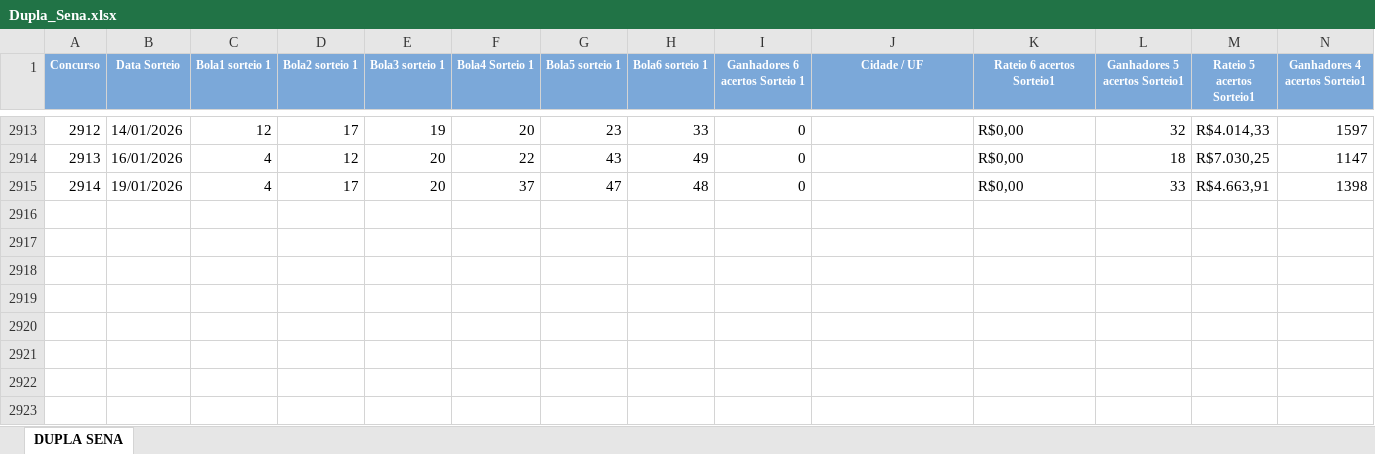
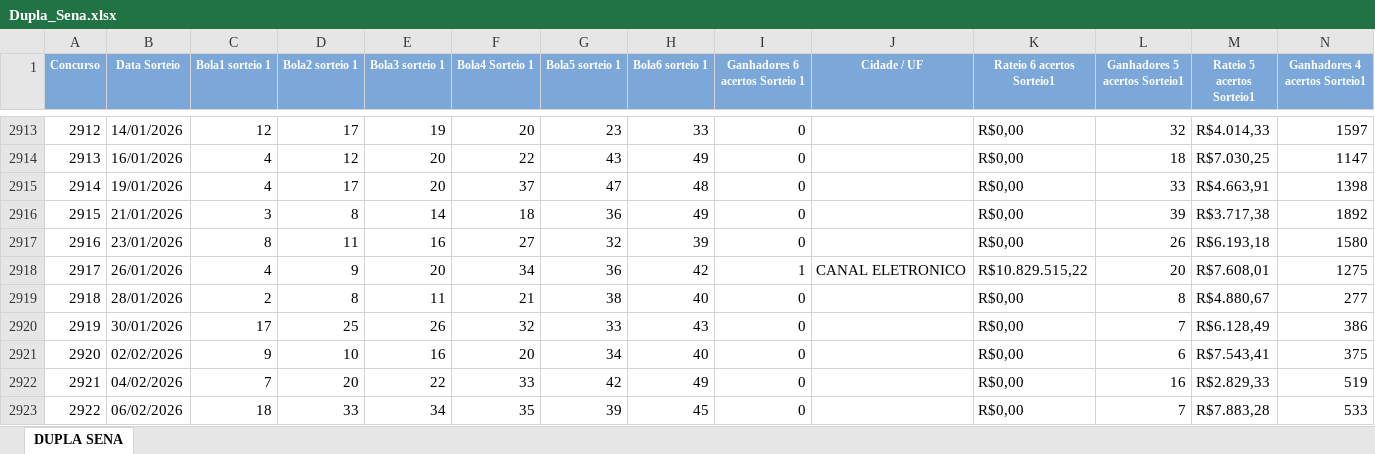
Before and after one commit to cheique-murilo/loterias_brasil, an Excel workbook: base/Dupla_Sena.xlsx, sheet DUPLA SENA, drawn as a sheet; only a part is shown, gaps mark what is left out; values as stored, in another font and other column widths than the file's, no borders; rows hold the shown columns only; the diff names each change by its address in the sheet, - before the commit and + after, or states it on an @@ line.

```diff
--- a/base/Dupla_Sena.xlsx (sheet DUPLA SENA)
+++ b/base/Dupla_Sena.xlsx (sheet DUPLA SENA)
+row 2916: 2915 | 21/01/2026 | 3 | 8 | 14 | 18 | 36 | 49 | 0 |  | R$0,00 | 39 | R$3.717,38 | 1892
+row 2917: 2916 | 23/01/2026 | 8 | 11 | 16 | 27 | 32 | 39 | 0 |  | R$0,00 | 26 | R$6.193,18 | 1580
+row 2918: 2917 | 26/01/2026 | 4 | 9 | 20 | 34 | 36 | 42 | 1 | CANAL ELETRONICO | R$10.829.515,22 | 20 | R$7.608,01 | 1275
+row 2919: 2918 | 28/01/2026 | 2 | 8 | 11 | 21 | 38 | 40 | 0 |  | R$0,00 | 8 | R$4.880,67 | 277
+row 2920: 2919 | 30/01/2026 | 17 | 25 | 26 | 32 | 33 | 43 | 0 |  | R$0,00 | 7 | R$6.128,49 | 386
+row 2921: 2920 | 02/02/2026 | 9 | 10 | 16 | 20 | 34 | 40 | 0 |  | R$0,00 | 6 | R$7.543,41 | 375
+row 2922: 2921 | 04/02/2026 | 7 | 20 | 22 | 33 | 42 | 49 | 0 |  | R$0,00 | 16 | R$2.829,33 | 519
+row 2923: 2922 | 06/02/2026 | 18 | 33 | 34 | 35 | 39 | 45 | 0 |  | R$0,00 | 7 | R$7.883,28 | 533
```
Also changed, not shown: base/Lotofácil.xlsx, base/Mega_Sena.xlsx, 1 other file.
